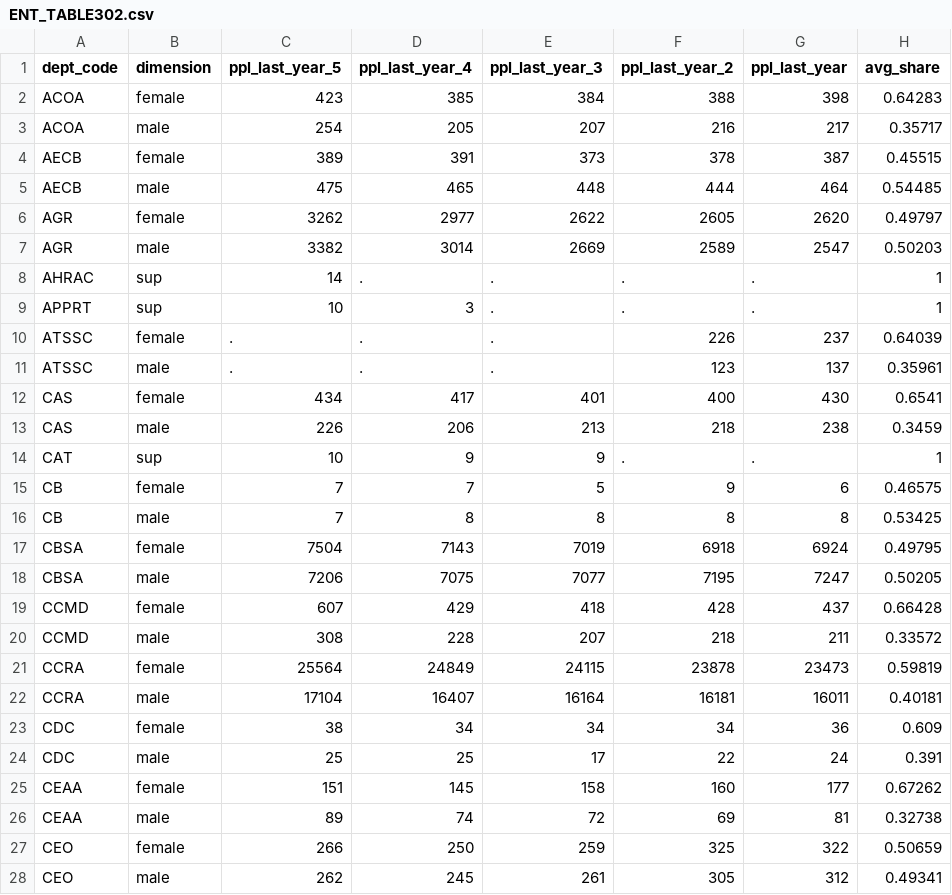
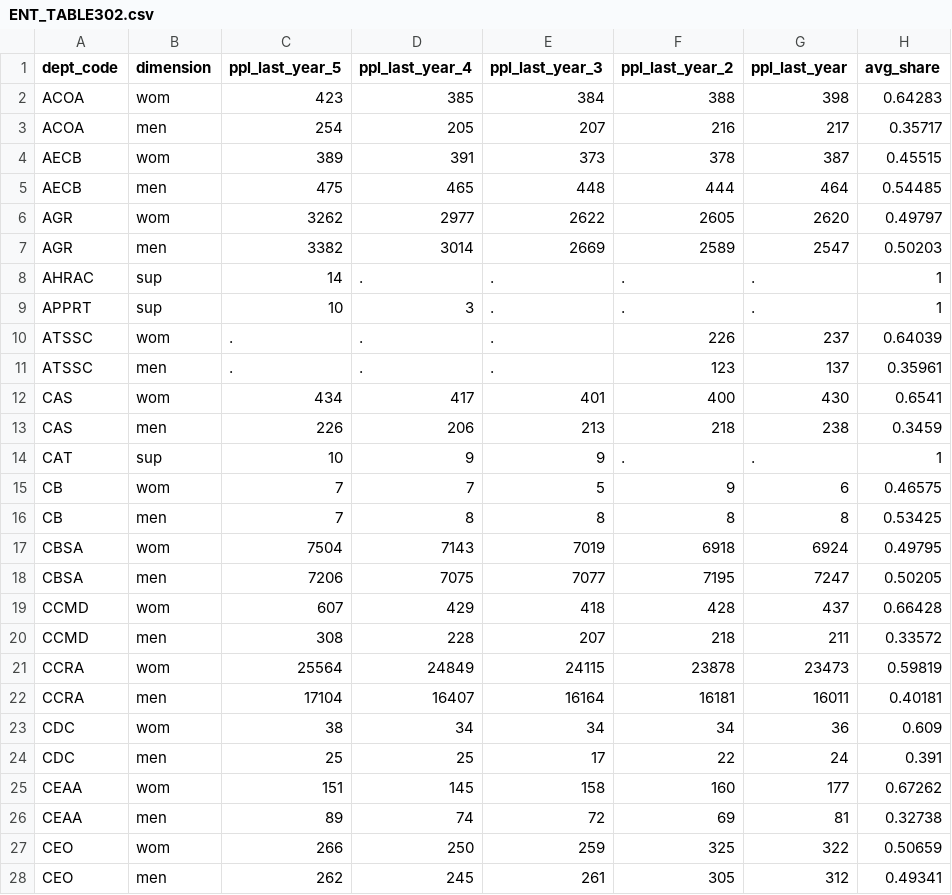
Before and after one commit to TBS-EACPD/infobase, a CSV file: data/ENT_TABLE302.csv, drawn as a sheet; only a part is shown; the diff covers the shown part only.

```diff
--- a/data/ENT_TABLE302.csv
+++ b/data/ENT_TABLE302.csv
@@ -1,28 +1,28 @@
 dept_code,dimension,ppl_last_year_5,ppl_last_year_4,ppl_last_year_3,ppl_last_year_2,ppl_last_year,avg_share
-ACOA,female,423,385,384,388,398,0.64283
-ACOA,male,254,205,207,216,217,0.35717
-AECB,female,389,391,373,378,387,0.45515
-AECB,male,475,465,448,444,464,0.54485
-AGR,female,3262,2977,2622,2605,2620,0.49797
-AGR,male,3382,3014,2669,2589,2547,0.50203
+ACOA,wom,423,385,384,388,398,0.64283
+ACOA,men,254,205,207,216,217,0.35717
+AECB,wom,389,391,373,378,387,0.45515
+AECB,men,475,465,448,444,464,0.54485
+AGR,wom,3262,2977,2622,2605,2620,0.49797
+AGR,men,3382,3014,2669,2589,2547,0.50203
 AHRAC,sup,14,.,.,.,.,1
 APPRT,sup,10,3,.,.,.,1
-ATSSC,female,.,.,.,226,237,0.64039
-ATSSC,male,.,.,.,123,137,0.35961
-CAS,female,434,417,401,400,430,0.6541
-CAS,male,226,206,213,218,238,0.3459
+ATSSC,wom,.,.,.,226,237,0.64039
+ATSSC,men,.,.,.,123,137,0.35961
+CAS,wom,434,417,401,400,430,0.6541
+CAS,men,226,206,213,218,238,0.3459
 CAT,sup,10,9,9,.,.,1
-CB,female,7,7,5,9,6,0.46575
-CB,male,7,8,8,8,8,0.53425
-CBSA,female,7504,7143,7019,6918,6924,0.49795
-CBSA,male,7206,7075,7077,7195,7247,0.50205
-CCMD,female,607,429,418,428,437,0.66428
-CCMD,male,308,228,207,218,211,0.33572
-CCRA,female,25564,24849,24115,23878,23473,0.59819
-CCRA,male,17104,16407,16164,16181,16011,0.40181
-CDC,female,38,34,34,34,36,0.609
-CDC,male,25,25,17,22,24,0.391
-CEAA,female,151,145,158,160,177,0.67262
-CEAA,male,89,74,72,69,81,0.32738
-CEO,female,266,250,259,325,322,0.50659
-CEO,male,262,245,261,305,312,0.49341
+CB,wom,7,7,5,9,6,0.46575
+CB,men,7,8,8,8,8,0.53425
+CBSA,wom,7504,7143,7019,6918,6924,0.49795
+CBSA,men,7206,7075,7077,7195,7247,0.50205
+CCMD,wom,607,429,418,428,437,0.66428
+CCMD,men,308,228,207,218,211,0.33572
+CCRA,wom,25564,24849,24115,23878,23473,0.59819
+CCRA,men,17104,16407,16164,16181,16011,0.40181
+CDC,wom,38,34,34,34,36,0.609
+CDC,men,25,25,17,22,24,0.391
+CEAA,wom,151,145,158,160,177,0.67262
+CEAA,men,89,74,72,69,81,0.32738
+CEO,wom,266,250,259,325,322,0.50659
+CEO,men,262,245,261,305,312,0.49341
```
Also changed, not shown: 173 edited cells elsewhere in this file, data/ENT_TABLE303.csv, data/LED_TABLE112.csv, 10 other files.
